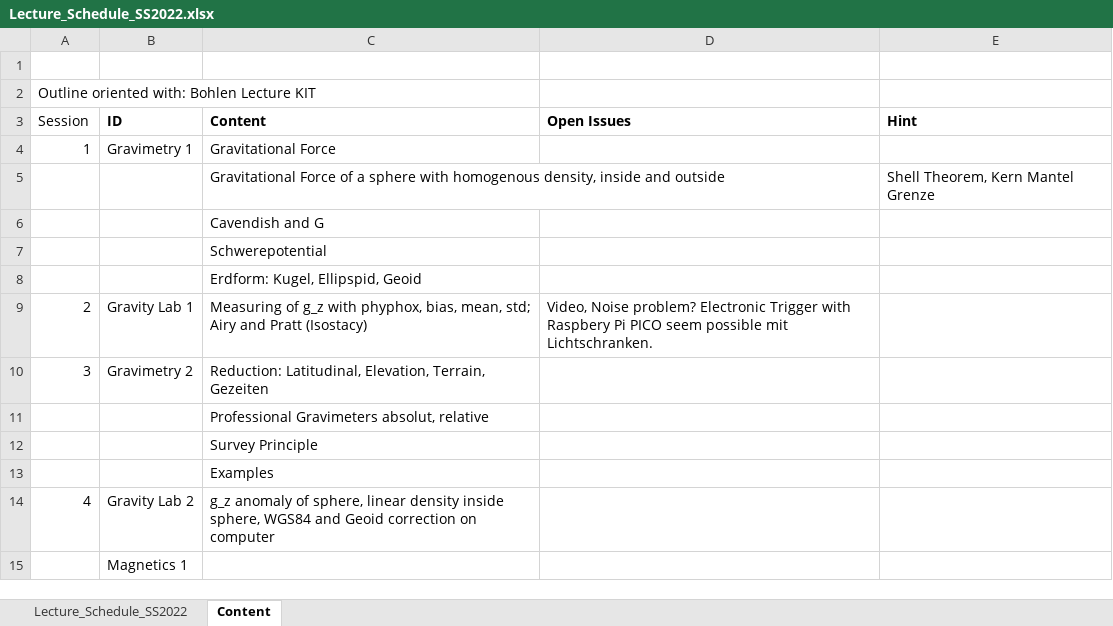
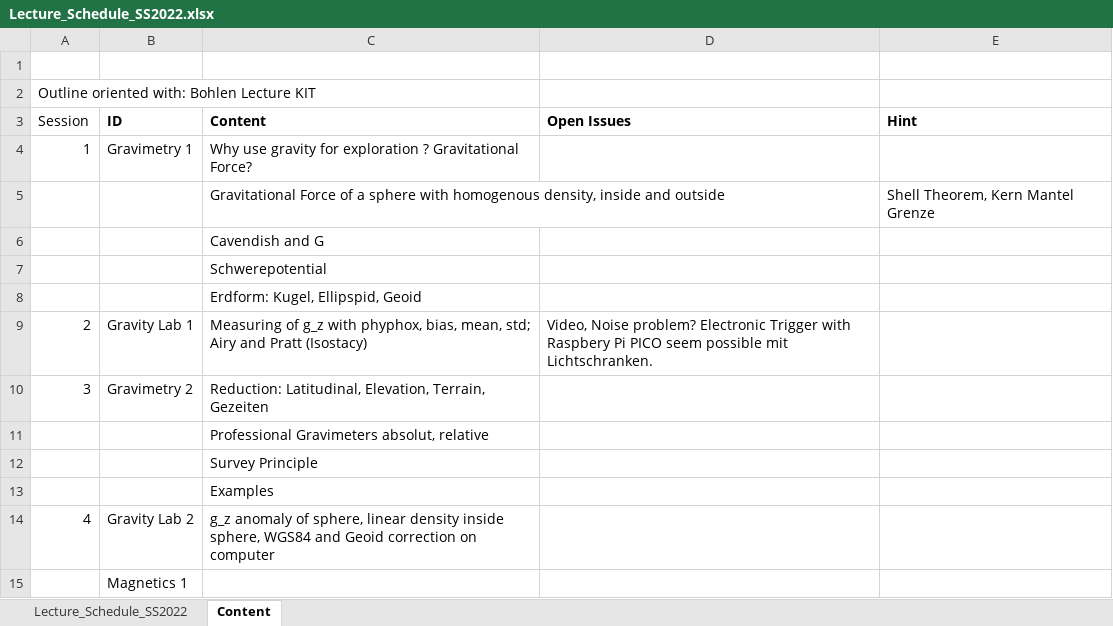
Before and after one commit to rdrews-dev/Geophysics_SS2022, an Excel workbook: Logistics/LectureSchedule/Lecture_Schedule_SS2022.xlsx, sheet Content, drawn as a sheet; values as stored, in another font and other column widths than the file's, no borders; charts and pictures not drawn; the diff names each change by its address in the sheet, - before the commit and + after, or states it on an @@ line.

Commit message:
Gravity_01
Getting there.

```diff
--- a/Logistics/LectureSchedule/Lecture_Schedule_SS2022.xlsx (sheet Content)
+++ b/Logistics/LectureSchedule/Lecture_Schedule_SS2022.xlsx (sheet Content)
-C4 (Content): Gravitational Force
+C4 (Content): Why use gravity for exploration ? Gravitational Force?
```
Also changed, not shown: charts or pictures, 45 other files.
